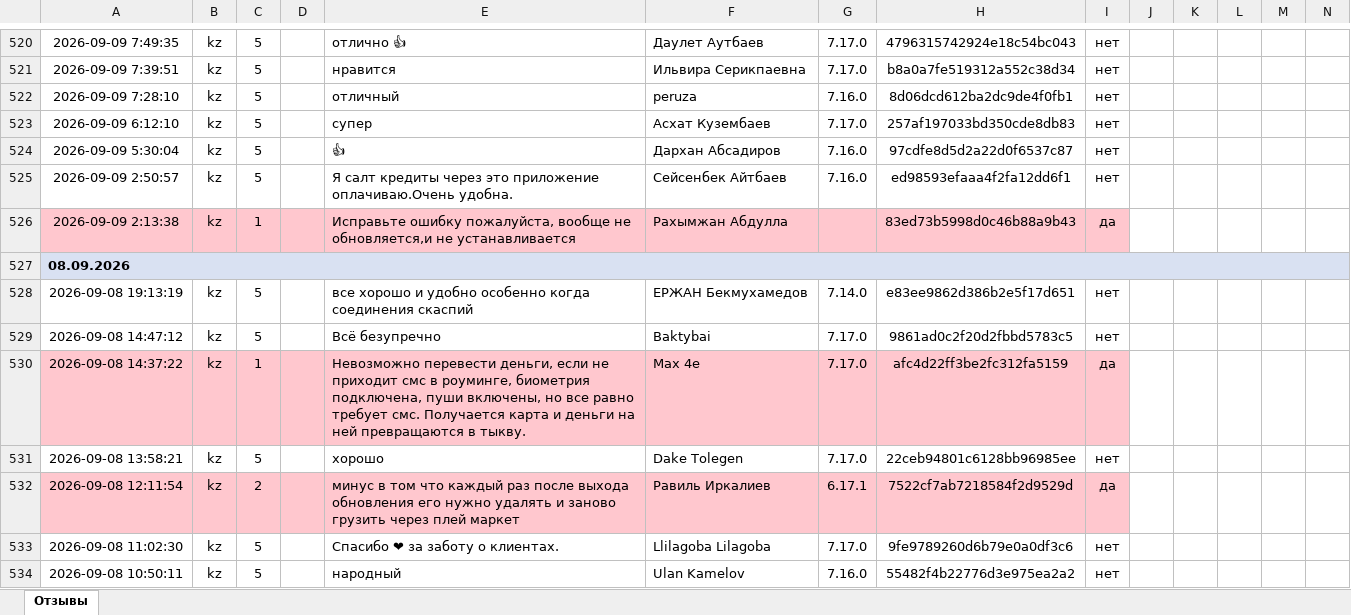
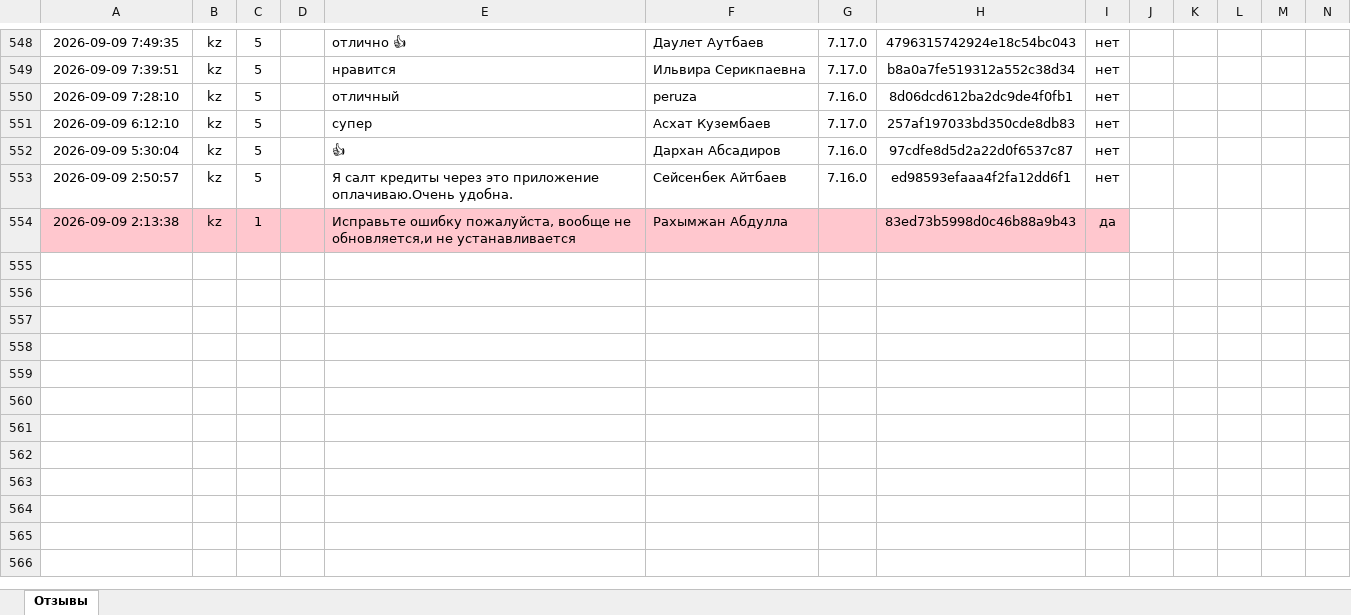
Before and after one commit to Laura-B84/my-project, an Excel workbook: otzyvy_halyk.xlsx, sheet Отзывы, drawn as a sheet; only a part is shown, gaps mark what is left out; values as stored, in another font and other column widths than the file's, no borders; removed rows and columns are numbered as before the commit, all else as after; rows hold the shown columns only; the diff covers the shown part only; the diff names each change by its address in the sheet, - before the commit and + after, or states it on an @@ line.

```diff
--- a/otzyvy_halyk.xlsx (sheet Отзывы)
+++ b/otzyvy_halyk.xlsx (sheet Отзывы)
-row 527: 08.09.2026
-row 528: 2026-09-08 19:13:19 | kz | 5 |  | все хорошо и удобно особенно когда соединения скаспий | ЕРЖАН Бекмухамедов | 7.14.0 | e83ee9862d386b2e5f17d651 | нет
-row 529: 2026-09-08 14:47:12 | kz | 5 |  | Всё безупречно | Baktybai | 7.17.0 | 9861ad0c2f20d2fbbd5783c5 | нет
-row 530: 2026-09-08 14:37:22 | kz | 1 |  | Невозможно перевести деньги, если не приходит смс в роуминге, биометрия подключена, пуши включены, но все равно требует смс. Получается карта и деньги на ней превращаются в тыкву. | Max 4e | 7.17.0 | afc4d22ff3be2fc312fa5159 | да
-row 531: 2026-09-08 13:58:21 | kz | 5 |  | хорошо | Dake Tolegen | 7.17.0 | 22ceb94801c6128bb96985ee | нет
-row 532: 2026-09-08 12:11:54 | kz | 2 |  | минус в том что каждый раз после выхода обновления его нужно удалять и заново грузить через плей маркет | Равиль Иркалиев | 6.17.1 | 7522cf7ab7218584f2d9529d | да
-row 533: 2026-09-08 11:02:30 | kz | 5 |  | Спасибо ❤ за заботу о клиентах. | Llilagoba Lilagoba | 7.17.0 | 9fe9789260d6b79e0a0df3c6 | нет
-row 534: 2026-09-08 10:50:11 | kz | 5 |  | народный | Ulan Kamelov | 7.16.0 | 55482f4b22776d3e975ea2a2 | нет
```
Also changed, not shown: 30 added rows, 10 removed rows, 1 moved row, 10 edited cells and cell formats elsewhere in this sheet, 1 other file.
